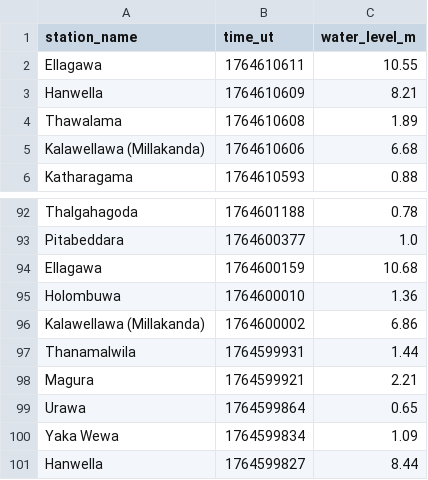
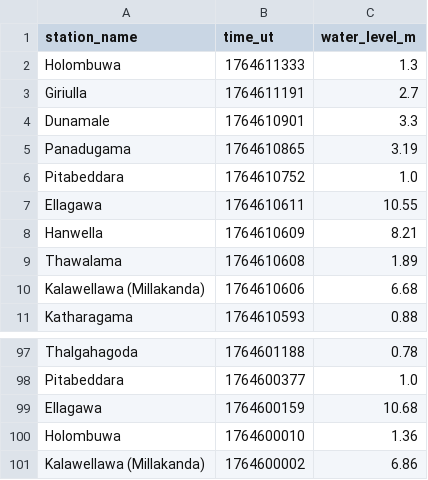
Before and after one commit to nuuuwan/lk_irrigation, a TSV file: data/latest-100.tsv, drawn as a sheet; only a part is shown, gaps mark what is left out; removed rows and columns are numbered as before the commit, all else as after; the diff names each change by its address in the sheet, - before the commit and + after, or states it on an @@ line.

```diff
--- a/data/latest-100.tsv
+++ b/data/latest-100.tsv
+row 2: Holombuwa | 1764611333 | 1.3
+row 3: Giriulla | 1764611191 | 2.7
+row 4: Dunamale | 1764610901 | 3.3
+row 5: Panadugama | 1764610865 | 3.19
+row 6: Pitabeddara | 1764610752 | 1.0
-row 97: Thanamalwila | 1764599931 | 1.44
-row 98: Magura | 1764599921 | 2.21
-row 99: Urawa | 1764599864 | 0.65
-row 100: Yaka Wewa | 1764599834 | 1.09
-row 101: Hanwella | 1764599827 | 8.44
```
Also changed, not shown: data/all.tsv, data/latest-1000.tsv, 15 other files.
